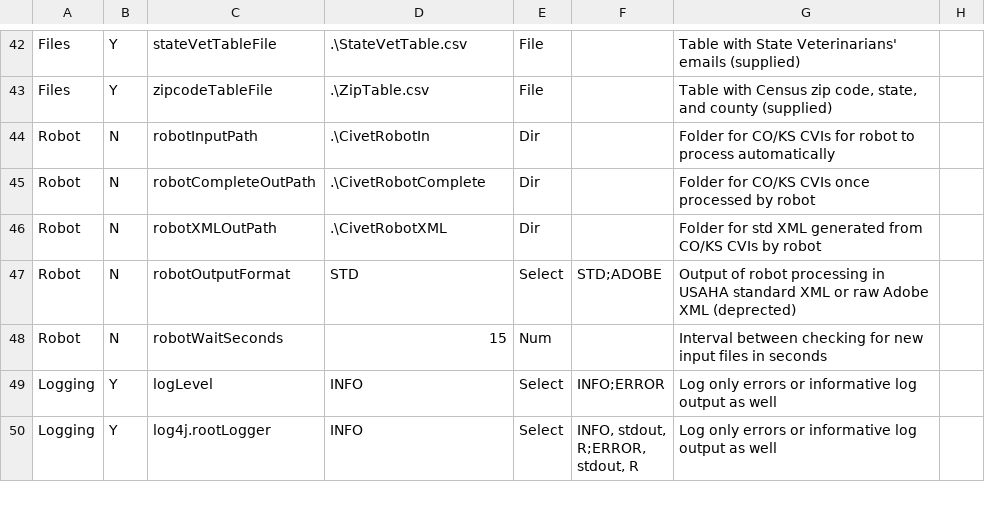
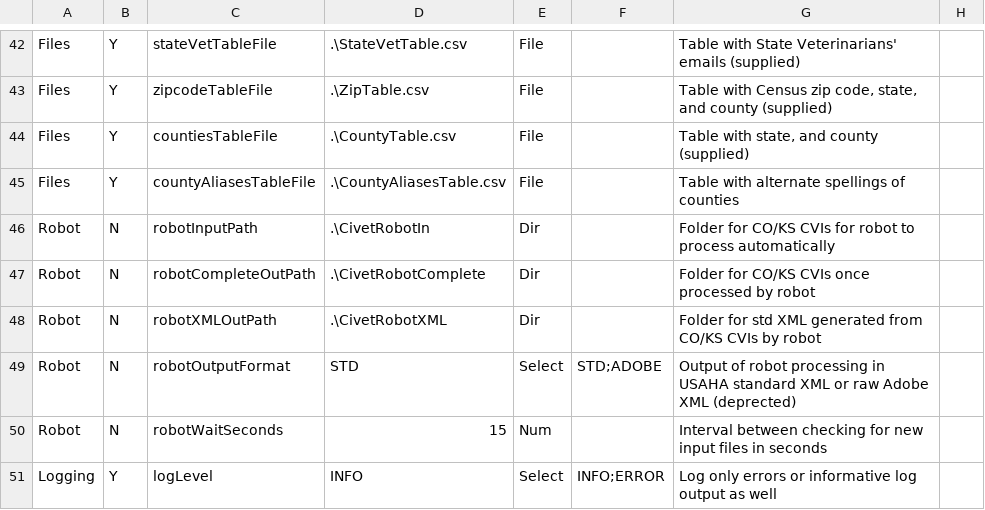
Before and after one commit to mkm1879/Civet, a CSV file: src/edu/clemson/lph/civet/res/CivetConfig.csv, drawn as a sheet; only a part is shown, gaps mark what is left out; the shorter side is filled out with more unchanged rows; the diff names each change by its address in the sheet, - before the commit and + after, or states it on an @@ line.

Commit message:
Third iteration of Counties.  Includes synonym lookup, other county combo box, this county Easter egg text box, etc.

```diff
--- a/src/edu/clemson/lph/civet/res/CivetConfig.csv
+++ b/src/edu/clemson/lph/civet/res/CivetConfig.csv
+row 44: Files | Y | countiesTableFile | .\CountyTable.csv | File |  | Table with state, and county (supplied)
+row 45: Files | Y | countyAliasesTableFile | .\CountyAliasesTable.csv | File |  | Table with alternate spellings of counties
```
Also changed, not shown: 17 other files.
